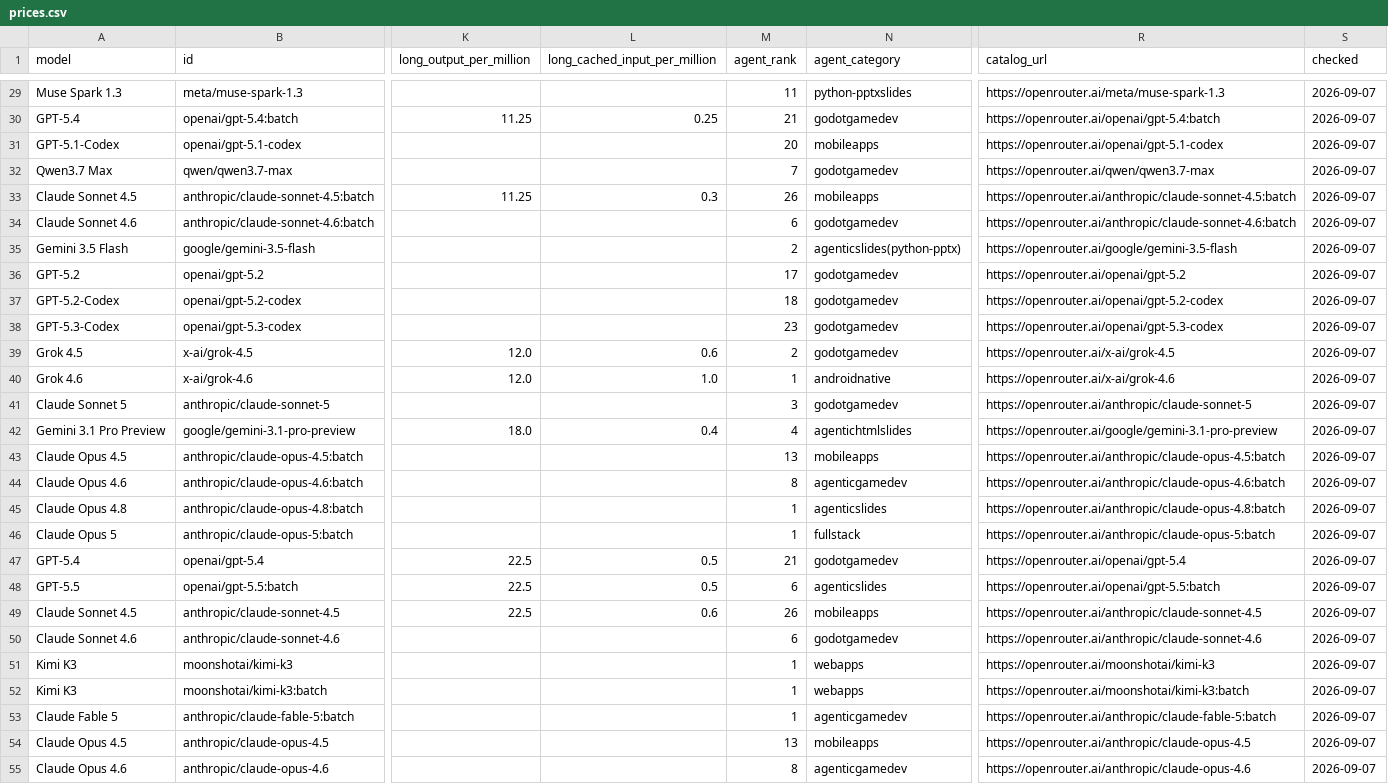
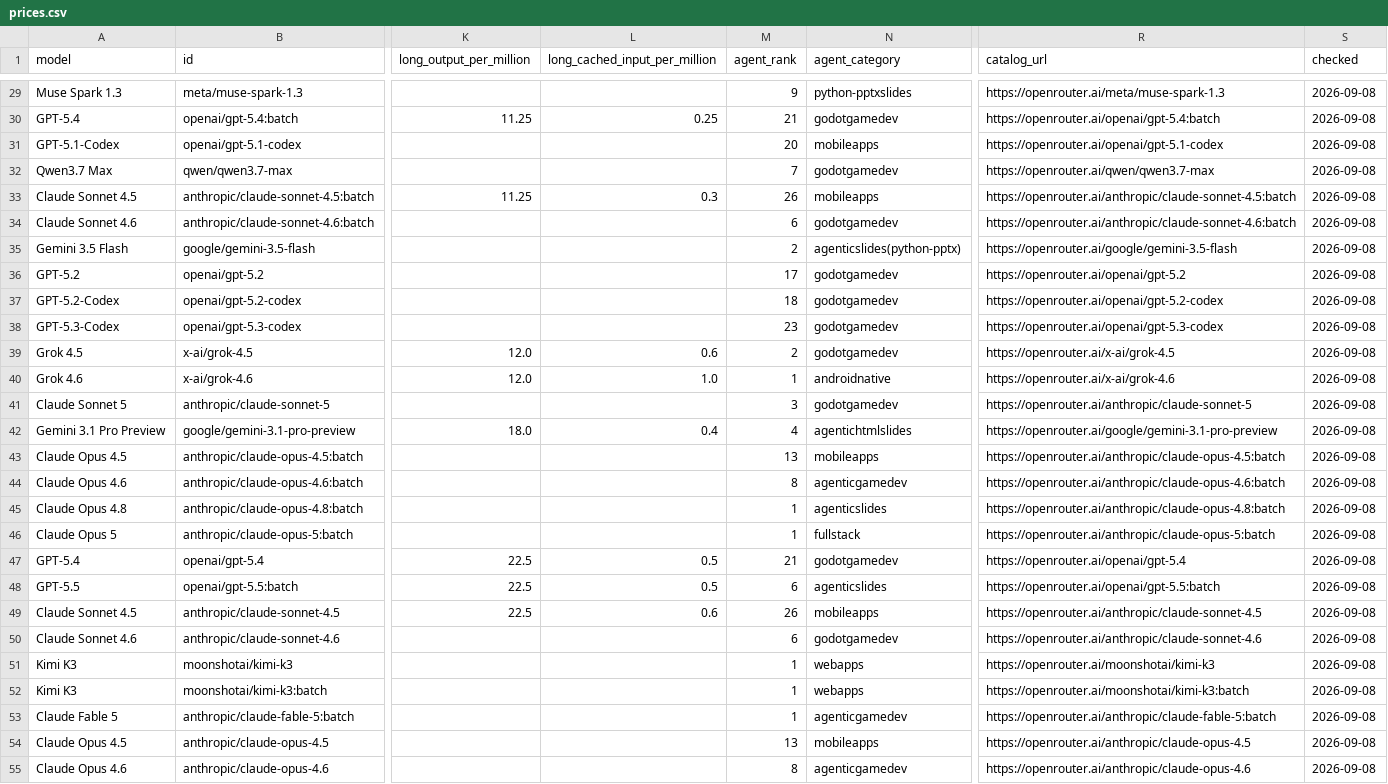
Before and after one commit to xyzs996/llm-api-pricing, a CSV file: data/prices.csv, drawn as a sheet; only a part is shown, gaps mark what is left out; the diff covers the shown part only; the diff names each change by its address in the sheet, - before the commit and + after, or states it on an @@ line.

Commit message:
56 field notes on AI coding agents — +0 ~22 -0 files

```diff
--- a/data/prices.csv
+++ b/data/prices.csv
-M29 (agent_rank): 11
+M29 (agent_rank): 9
-S29:S55 (checked): 2026-09-07
+S29:S55 (checked): 2026-09-08
```
Also changed, not shown: 1 added row, 1 removed row and 35 edited cells elsewhere in this file, prices.csv, 20 other files.
